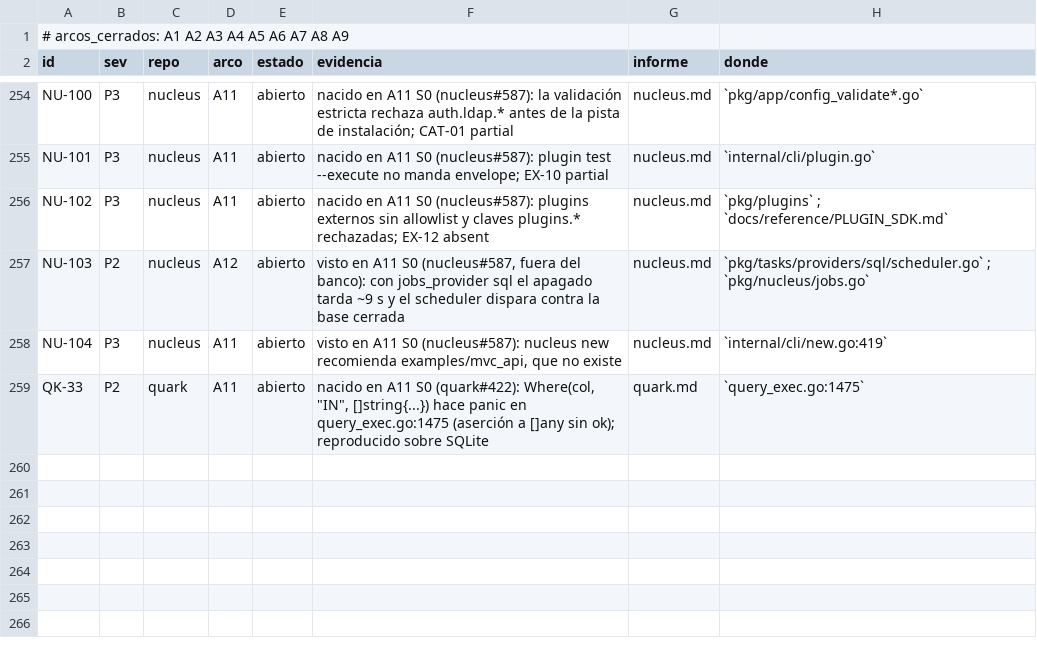
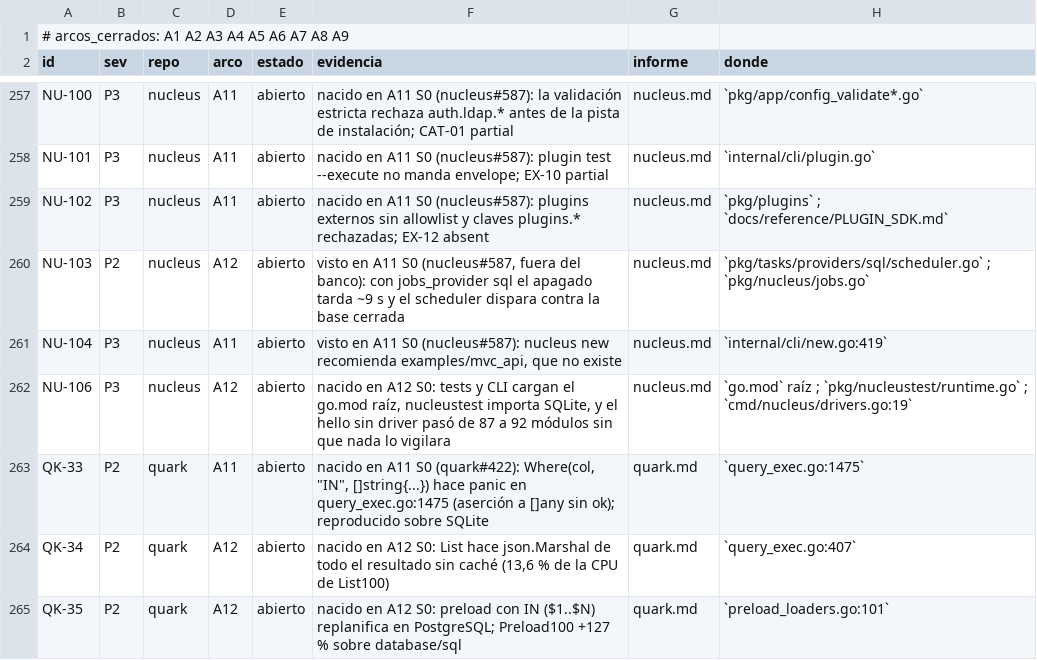
Before and after one commit to jcsvwinston/quantum, a CSV file: docs/auditoria/madurez-2026-09-03/registro.csv, drawn as a sheet; only a part is shown, gaps mark what is left out; the diff covers the shown part only; the diff names each change by its address in the sheet, - before the commit and + after, or states it on an @@ line.

```diff
--- a/docs/auditoria/madurez-2026-09-03/registro.csv
+++ b/docs/auditoria/madurez-2026-09-03/registro.csv
+row 262: NU-106 | P3 | nucleus | A12 | abierto | nacido en A12 S0: tests y CLI cargan el go.mod raíz, nucleustest importa SQLite, y el hello sin driver pasó de 87 a 92 módulos sin que nada lo vigilara | nucleus.md | `go.mod` raíz ; `pkg/nucleustest/runtime.go` ; `cmd/nucleus/drivers.go:19`
+row 264: QK-34 | P2 | quark | A12 | abierto | nacido en A12 S0: List hace json.Marshal de todo el resultado sin caché (13,6 % de la CPU de List100) | quark.md | `query_exec.go:407`
+row 265: QK-35 | P2 | quark | A12 | abierto | nacido en A12 S0: preload con IN ($1..$N) replanifica en PostgreSQL; Preload100 +127 % sobre database/sql | quark.md | `preload_loaders.go:101`
```
Also changed, not shown: 6 added rows and 3 edited cells elsewhere in this file, 6 other files.
